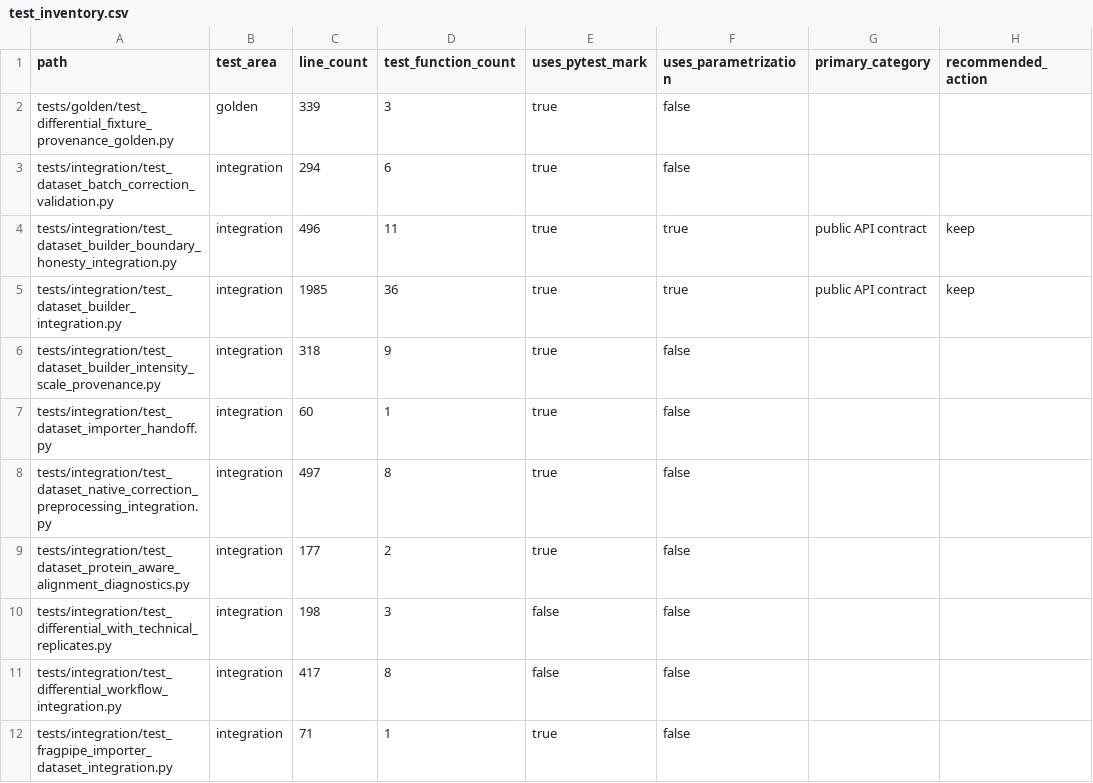
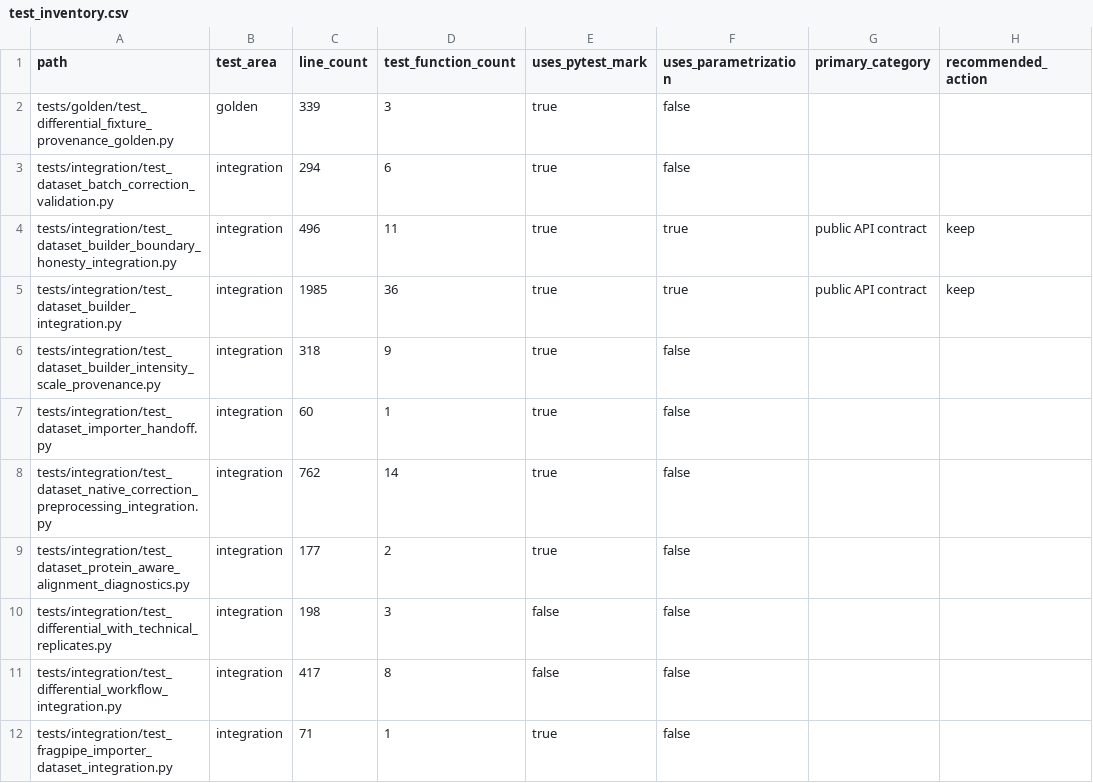
Before and after one commit to falconsmilie/phospy, a CSV file: docs/testing/test_inventory.csv, drawn as a sheet; only a part is shown; the diff names each change by its address in the sheet, - before the commit and + after, or states it on an @@ line.

```diff
--- a/docs/testing/test_inventory.csv
+++ b/docs/testing/test_inventory.csv
-C8 (line_count): 497
+C8 (line_count): 762
-D8 (test_function_count): 8
+D8 (test_function_count): 14
```
Also changed, not shown: 5 other files.
